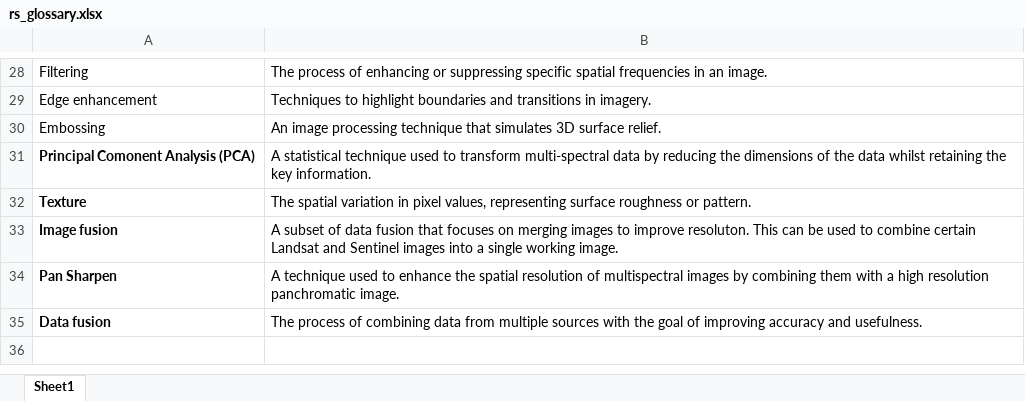
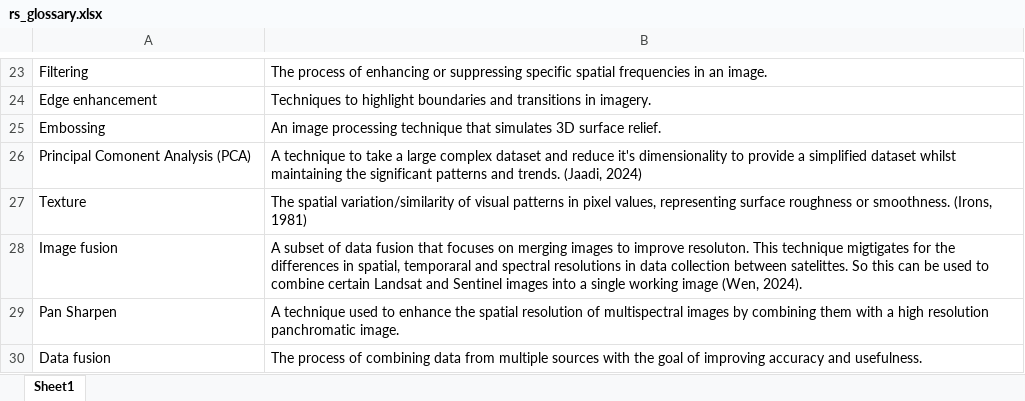
Before and after one commit to pjmcn83/remote_sensing, an Excel workbook: tables/rs_glossary.xlsx, sheet Sheet1, drawn as a sheet; only a part is shown, gaps mark what is left out; values as stored, in another font and other column widths than the file's, no borders; addresses are those after the commit; the diff covers the shown part only; the diff names each change by its address in the sheet, - before the commit and + after, or states it on an @@ line.

```diff
--- a/tables/rs_glossary.xlsx (sheet Sheet1)
+++ b/tables/rs_glossary.xlsx (sheet Sheet1)
-A26:A30 bold: on
+A26:A30 bold: off
-B26: A statistical technique used to transform multi-spectral data by reducing the dimensions of the data whilst retaining the key information.
+B26: A technique to take a large complex dataset and reduce it's dimensionality to provide a simplified dataset whilst maintaining the significant patterns and trends. (Jaadi, 2024)
-B27: The spatial variation in pixel values, representing surface roughness or pattern.
+B27: The spatial variation/similarity of visual patterns in pixel values, representing surface roughness or smoothness. (Irons, 1981)
-B28: …resoluton. This can be used to combine certain Landsat and Sentinel images into a single working image.
+B28: …resoluton. This technique migtigates for the differences in spatial, temporaral and spectral resolutions in data collection between satelittes. So this can be used to combine certain Landsat and Sentinel images into a single working image (Wen, 2024).
```
Also changed, not shown: 5 removed rows, 3 edited cells and cell formats elsewhere in this sheet, 4 other files.
